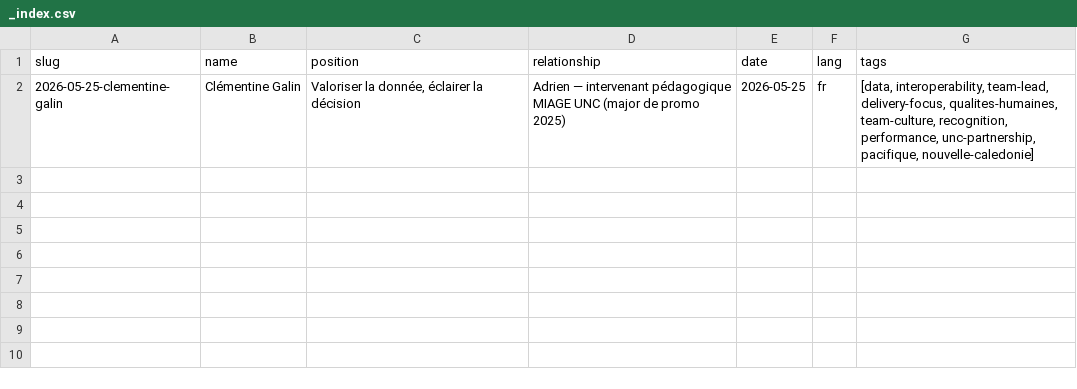
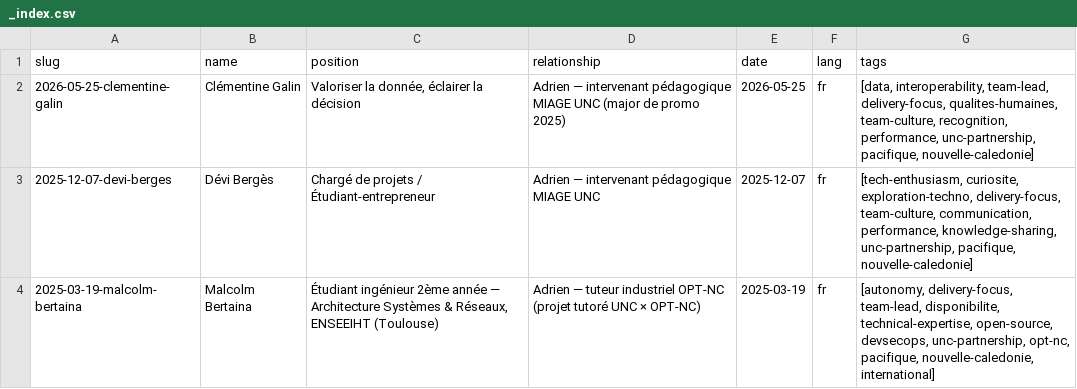
Before and after one commit to adriens/whoami, a CSV file: data/linkedin/adrien-sales/recommendations-given/_index.csv, drawn as a sheet; the diff names each change by its address in the sheet, - before the commit and + after, or states it on an @@ line.

```diff
--- a/data/linkedin/adrien-sales/recommendations-given/_index.csv
+++ b/data/linkedin/adrien-sales/recommendations-given/_index.csv
+row 3: 2025-12-07-devi-berges | Dévi Bergès | Chargé de projets / Étudiant-entrepreneur | Adrien — intervenant pédagogique MIAGE UNC | 2025-12-07 | fr | [tech-enthusiasm, curiosite, exploration-techno, delivery-focus, team-culture, communication, performance, knowledge-sharing, unc-partnership, pacifique, nouvelle-caledonie]
+row 4: 2025-03-19-malcolm-bertaina | Malcolm Bertaina | Étudiant ingénieur 2ème année — Architecture Systèmes & Réseaux, ENSEEIHT (Toulouse) | Adrien — tuteur industriel OPT-NC (projet tutoré UNC × OPT-NC) | 2025-03-19 | fr | [autonomy, delivery-focus, team-lead, disponibilite, technical-expertise, open-source, devsecops, unc-partnership, opt-nc, pacifique, nouvelle-caledonie, international]
```
Also changed, not shown: 2 other files.
